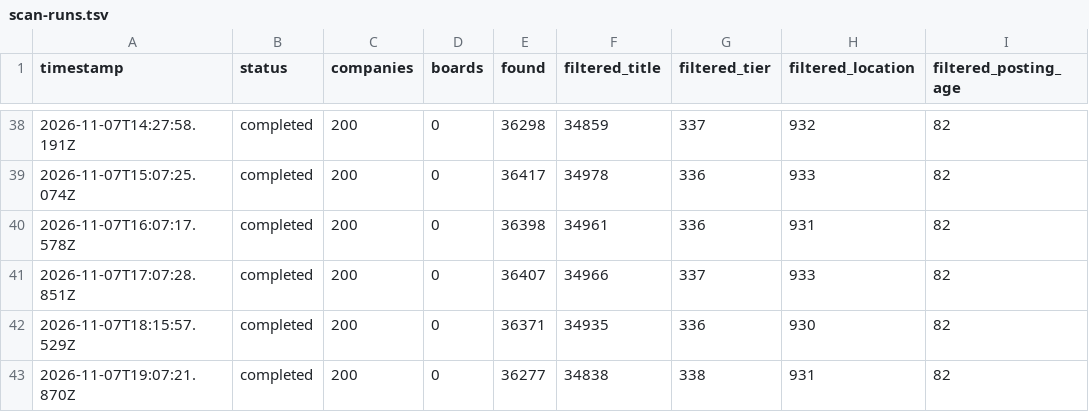
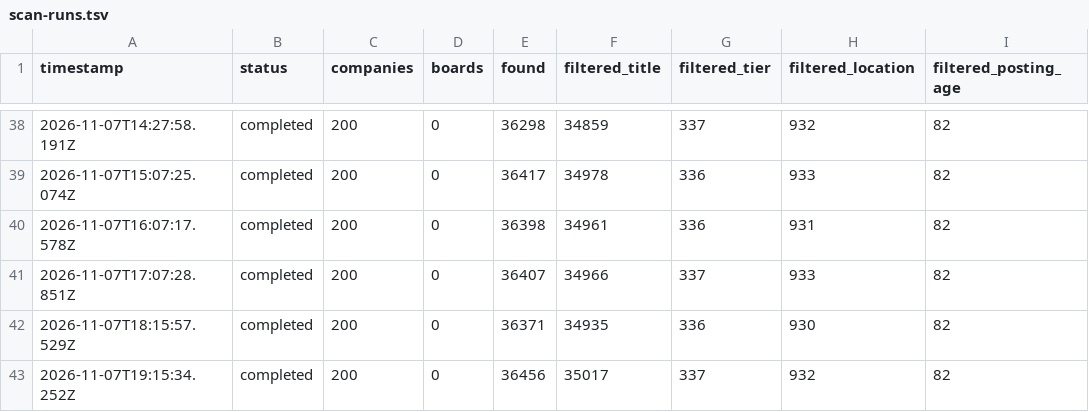
Before and after one commit to choudharyayushi655-web/Finance-, a TSV file: data/scan-runs.tsv, drawn as a sheet; only a part is shown, gaps mark what is left out; the diff names each change by its address in the sheet, - before the commit and + after, or states it on an @@ line.

```diff
--- a/data/scan-runs.tsv
+++ b/data/scan-runs.tsv
-A43 (timestamp): 2026-11-07T19:07:21.870Z
+A43 (timestamp): 2026-11-07T19:15:34.252Z
-E43 (found): 36277
+E43 (found): 36456
-F43 (filtered_title): 34838
+F43 (filtered_title): 35017
-G43 (filtered_tier): 338
+G43 (filtered_tier): 337
-H43 (filtered_location): 931
+H43 (filtered_location): 932
```
Also changed, not shown: data/portal-health.tsv, 5 other files.
